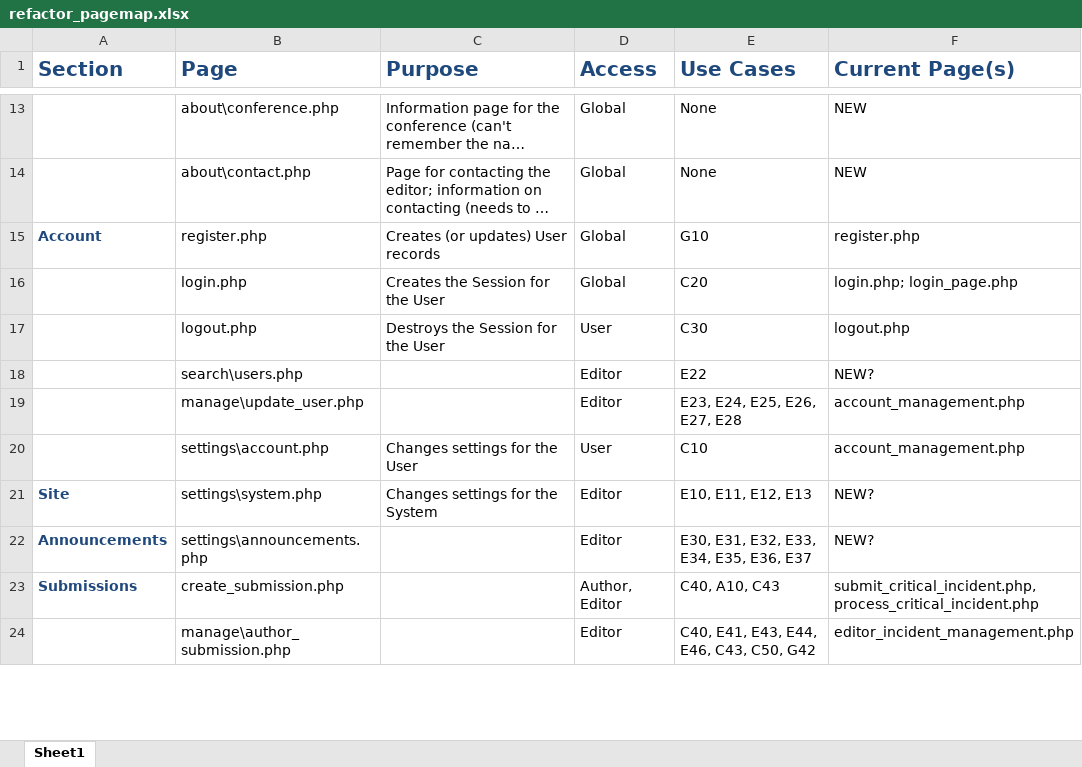
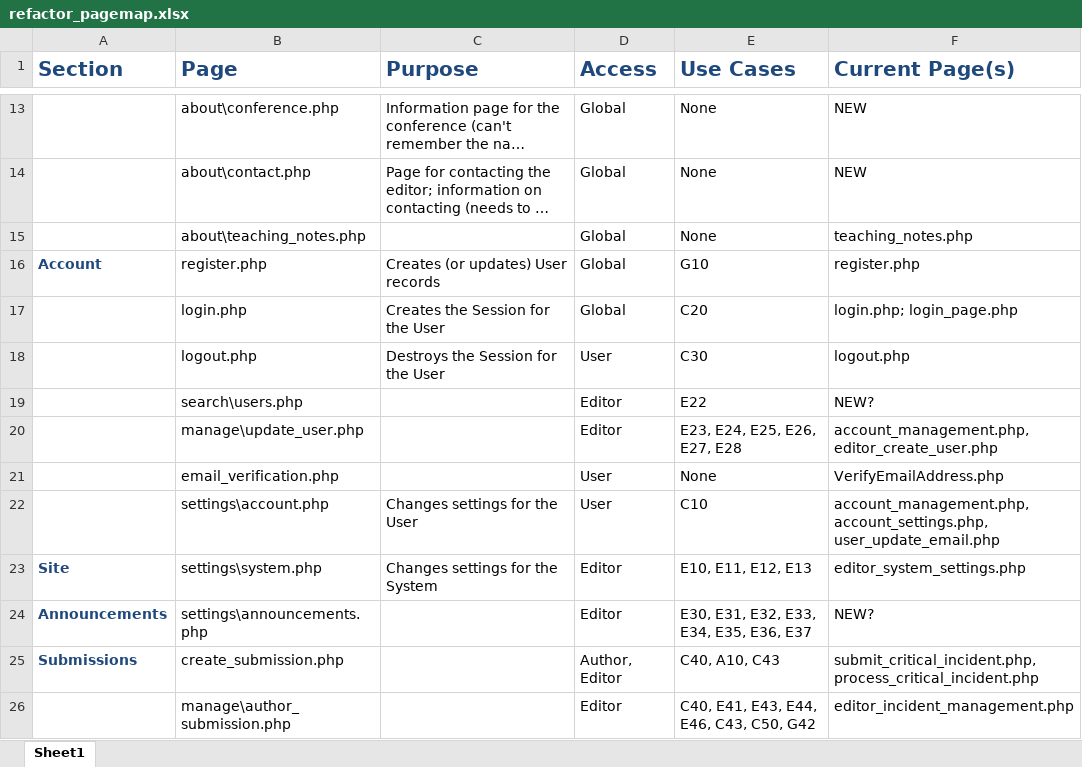
Before and after one commit to buseamy/GR-JCI, an Excel workbook: project_documents/refactor_pagemap.xlsx, sheet Sheet1, drawn as a sheet; only a part is shown, gaps mark what is left out; long unchanged cells end in …; values as stored, in another font and other column widths than the file's, no borders; addresses are those after the commit; the diff covers the shown part only; the diff names each change by its address in the sheet, - before the commit and + after, or states it on an @@ line.

Commit message:
planning updates
completed check against current list of files

```diff
--- a/project_documents/refactor_pagemap.xlsx (sheet Sheet1)
+++ b/project_documents/refactor_pagemap.xlsx (sheet Sheet1)
+row 15:  | about\teaching_notes.php |  | Global | None | teaching_notes.php
-F20 (Current Page(s)): account_management.php
+F20 (Current Page(s)): account_management.php, editor_create_user.php
+row 21:  | email_verification.php |  | User | None | VerifyEmailAddress.php
-F22 (Current Page(s)): account_management.php
+F22 (Current Page(s)): account_management.php, account_settings.php, user_update_email.php
-F23 (Current Page(s)): NEW?
+F23 (Current Page(s)): editor_system_settings.php
```
Also changed, not shown: 1 added row and 7 edited cells elsewhere in this sheet.
